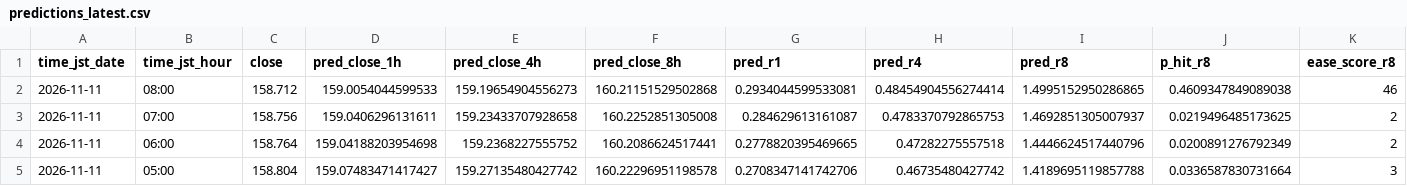
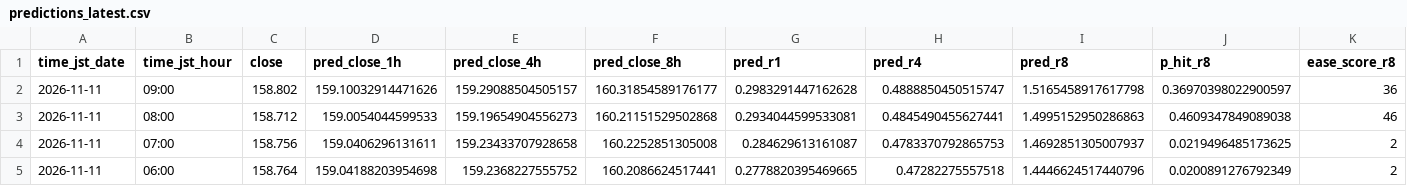
Before and after one commit to sonatinep-hirose/yencast-web-v08, a CSV file: predictions_latest.csv, drawn as a sheet; only a part is shown; the shorter side is filled out with more unchanged rows; addresses are those after the commit; rows hold the shown columns only; the diff names each change by its address in the sheet, - before the commit and + after, or states it on an @@ line.

Commit message:
update: predictions latest

```diff
--- a/predictions_latest.csv
+++ b/predictions_latest.csv
+row 2: 2026-11-11 | 09:00 | 158.802 | 159.10032914471626 | 159.29088504505157 | 160.31854589176177 | 0.2983291447162628 | 0.4888850450515747 | 1.5165458917617798 | 0.36970398022900597 | 36
-H3 (pred_r4): 0.48454904556274414
+H3 (pred_r4): 0.4845490455627441
-I3 (pred_r8): 1.4995152950286865
+I3 (pred_r8): 1.4995152950286863
```
